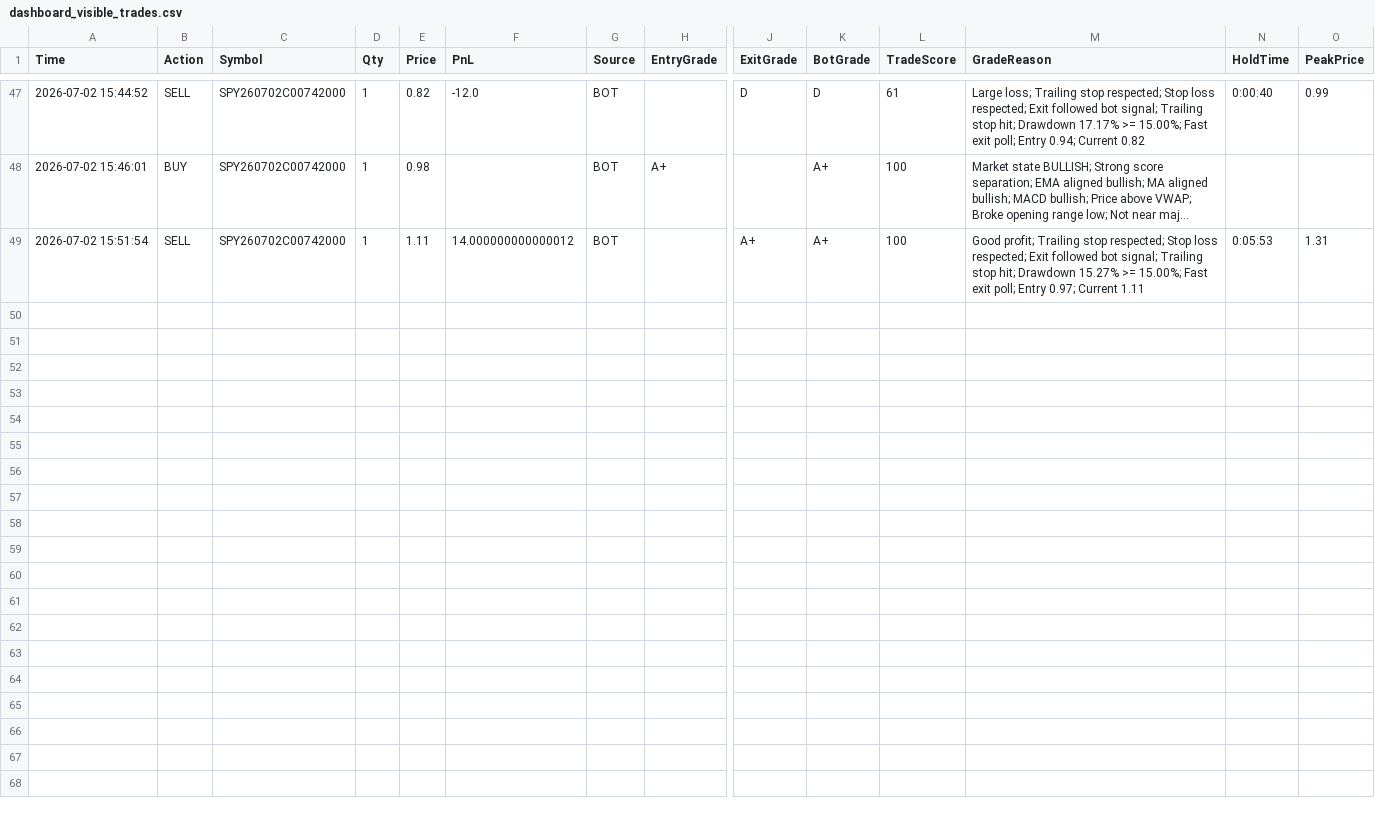
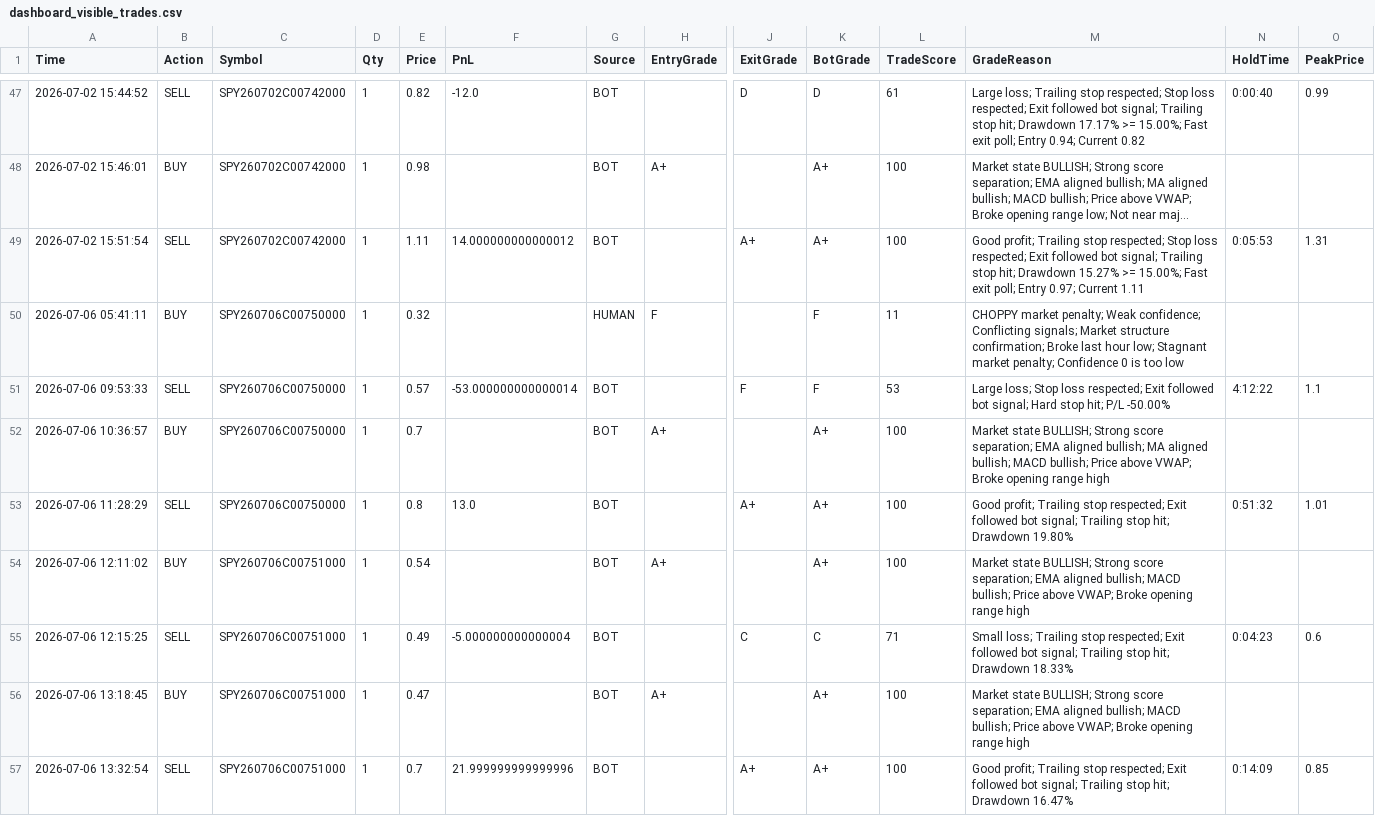
Before and after one commit to wizpurp/HawkanihaTradingBot, a CSV file: dashboard_visible_trades.csv, drawn as a sheet; only a part is shown, gaps mark what is left out; long unchanged cells end in …; rows hold the shown columns only; the diff names each change by its address in the sheet, - before the commit and + after, or states it on an @@ line.

```diff
--- a/dashboard_visible_trades.csv
+++ b/dashboard_visible_trades.csv
+row 50: 2026-07-06 05:41:11 | BUY | SPY260706C00750000 | 1 | 0.32 |  | HUMAN | F |  | F | 11 | CHOPPY market penalty; Weak confidence; Conflicting signals; Market structure confirmation; Broke last hour low; Stagnant market penalty; Confidence 0 is too low
+row 51: 2026-07-06 09:53:33 | SELL | SPY260706C00750000 | 1 | 0.57 | -53.000000000000014 | BOT |  | F | F | 53 | Large loss; Stop loss respected; Exit followed bot signal; Hard stop hit; P/L -50.00% | 4:12:22 | 1.1
+row 52: 2026-07-06 10:36:57 | BUY | SPY260706C00750000 | 1 | 0.7 |  | BOT | A+ |  | A+ | 100 | Market state BULLISH; Strong score separation; EMA aligned bullish; MA aligned bullish; MACD bullish; Price above VWAP; Broke opening range high
+row 53: 2026-07-06 11:28:29 | SELL | SPY260706C00750000 | 1 | 0.8 | 13.0 | BOT |  | A+ | A+ | 100 | Good profit; Trailing stop respected; Exit followed bot signal; Trailing stop hit; Drawdown 19.80% | 0:51:32 | 1.01
+row 54: 2026-07-06 12:11:02 | BUY | SPY260706C00751000 | 1 | 0.54 |  | BOT | A+ |  | A+ | 100 | Market state BULLISH; Strong score separation; EMA aligned bullish; MACD bullish; Price above VWAP; Broke opening range high
+row 55: 2026-07-06 12:15:25 | SELL | SPY260706C00751000 | 1 | 0.49 | -5.000000000000004 | BOT |  | C | C | 71 | Small loss; Trailing stop respected; Exit followed bot signal; Trailing stop hit; Drawdown 18.33% | 0:04:23 | 0.6
+row 56: 2026-07-06 13:18:45 | BUY | SPY260706C00751000 | 1 | 0.47 |  | BOT | A+ |  | A+ | 100 | Market state BULLISH; Strong score separation; EMA aligned bullish; MACD bullish; Price above VWAP; Broke opening range high
+row 57: 2026-07-06 13:32:54 | SELL | SPY260706C00751000 | 1 | 0.7 | 21.999999999999996 | BOT |  | A+ | A+ | 100 | Good profit; Trailing stop respected; Exit followed bot signal; Trailing stop hit; Drawdown 16.47% | 0:14:09 | 0.85
```
Also changed, not shown: trades.csv, 5 other files.
